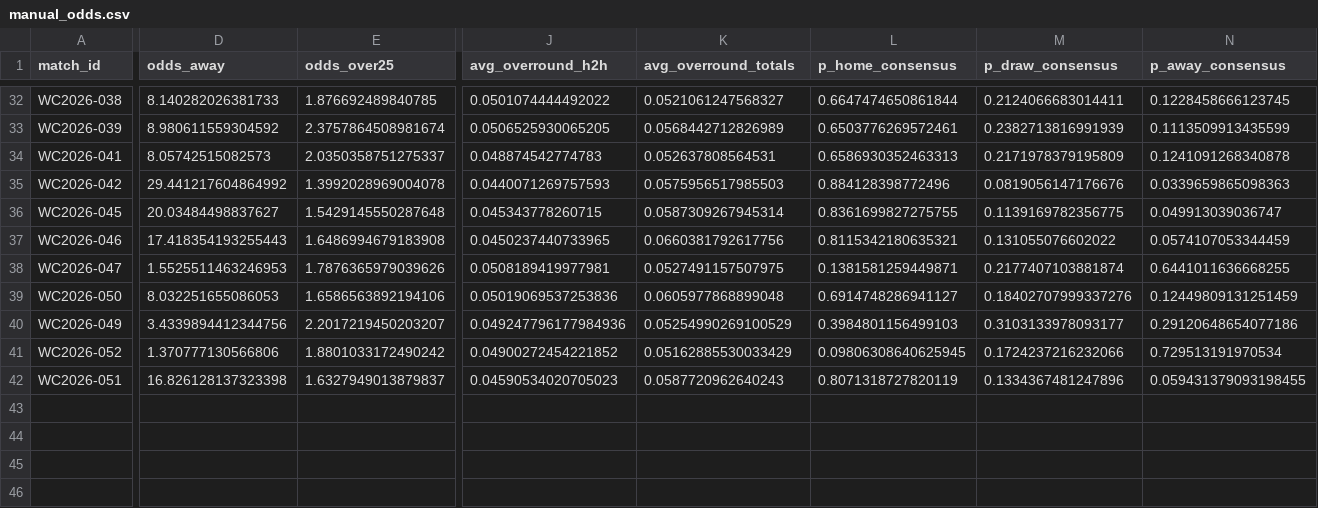
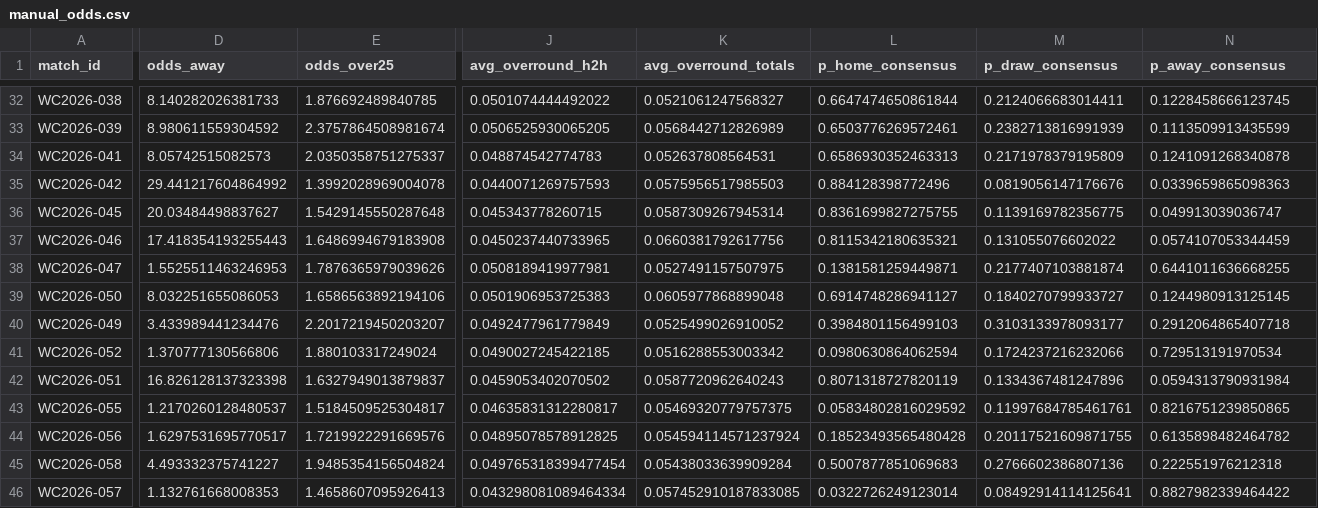
Before and after one commit to paul-pinto/FIFA-World-Cup-2026-Prediction-Pipeline, a CSV file: data/master/manual_odds.csv, drawn as a sheet; only a part is shown, gaps mark what is left out; rows hold the shown columns only; the diff names each change by its address in the sheet, - before the commit and + after, or states it on an @@ line.

```diff
--- a/data/master/manual_odds.csv
+++ b/data/master/manual_odds.csv
-J39 (avg_overround_h2h): 0.05019069537253836
+J39 (avg_overround_h2h): 0.0501906953725383
-M39 (p_draw_consensus): 0.18402707999337276
+M39 (p_draw_consensus): 0.1840270799933727
-N39 (p_away_consensus): 0.12449809131251459
+N39 (p_away_consensus): 0.1244980913125145
-D40 (odds_away): 3.4339894412344756
+D40 (odds_away): 3.433989441234476
-J40 (avg_overround_h2h): 0.049247796177984936
+J40 (avg_overround_h2h): 0.0492477961779849
-K40 (avg_overround_totals): 0.05254990269100529
+K40 (avg_overround_totals): 0.0525499026910052
-N40 (p_away_consensus): 0.29120648654077186
+N40 (p_away_consensus): 0.2912064865407718
-E41 (odds_over25): 1.8801033172490242
+E41 (odds_over25): 1.880103317249024
-J41 (avg_overround_h2h): 0.04900272454221852
+J41 (avg_overround_h2h): 0.0490027245422185
-K41 (avg_overround_totals): 0.05162885530033429
+K41 (avg_overround_totals): 0.0516288553003342
-L41 (p_home_consensus): 0.09806308640625945
+L41 (p_home_consensus): 0.0980630864062594
-J42 (avg_overround_h2h): 0.04590534020705023
+J42 (avg_overround_h2h): 0.0459053402070502
-N42 (p_away_consensus): 0.059431379093198455
+N42 (p_away_consensus): 0.0594313790931984
+row 43: WC2026-055 | 1.2170260128480537 | 1.5184509525304817 | 0.04635831312280817 | 0.05469320779757375 | 0.05834802816029592 | 0.11997684785461761 | 0.8216751239850865
+row 44: WC2026-056 | 1.6297531695770517 | 1.7219922291669576 | 0.04895078578912825 | 0.054594114571237924 | 0.18523493565480428 | 0.20117521609871755 | 0.6135898482464782
+row 45: WC2026-058 | 4.493332375741227 | 1.9485354156504824 | 0.049765318399477454 | 0.05438033639909284 | 0.5007877851069683 | 0.2766602386807136 | 0.222551976212318
+row 46: WC2026-057 | 1.132761668008353 | 1.4658607095926413 | 0.043298081089464334 | 0.057452910187833085 | 0.0322726249123014 | 0.08492914114125641 | 0.8827982339464422
```
Also changed, not shown: data/processed/odds_snapshots.csv, 4 other files.
